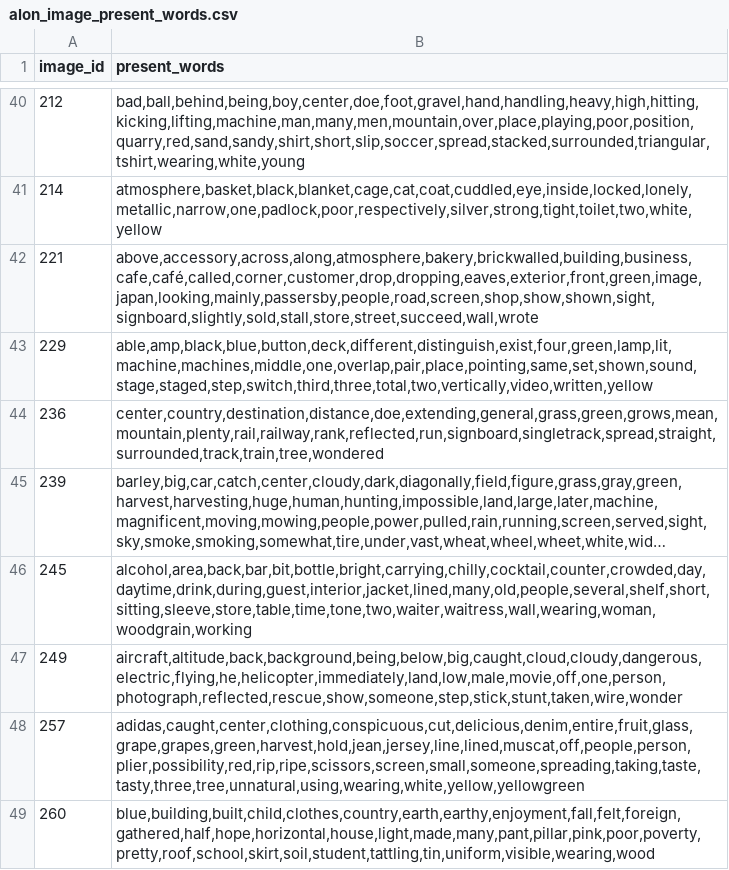
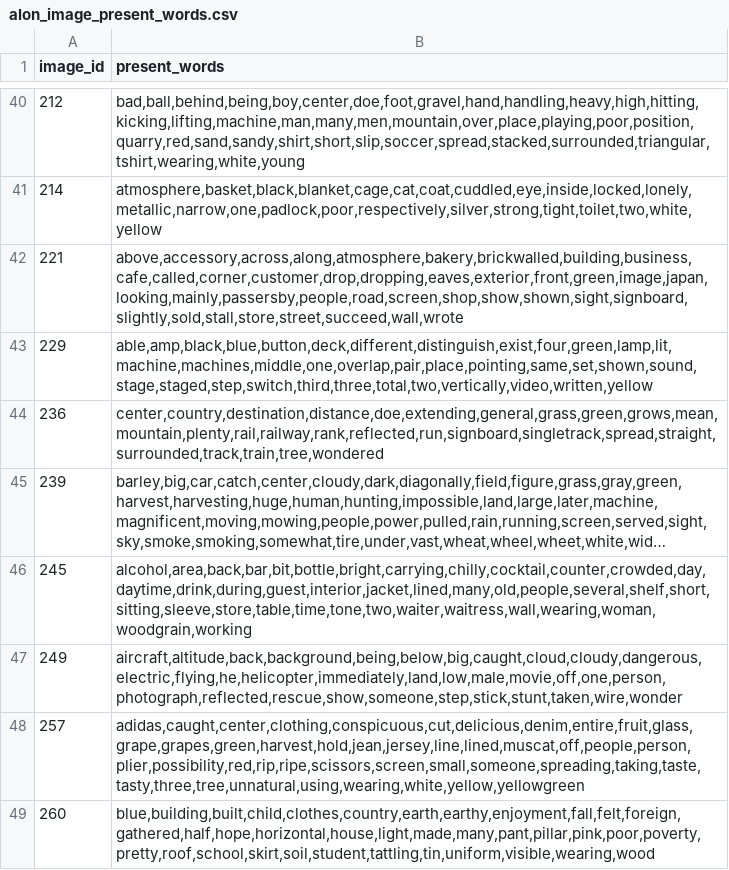
Before and after one commit to zhaokoh/gist-generation-analysis, a CSV file: analysis-data/alon_image_present_words.csv, drawn as a sheet; only a part is shown, gaps mark what is left out; long unchanged cells end in …; the diff names each change by its address in the sheet, - before the commit and + after, or states it on an @@ line.

```diff
--- a/analysis-data/alon_image_present_words.csv
+++ b/analysis-data/alon_image_present_words.csv
-B42 (present_words): above,accessory,across,along,atmosphere,bakery,brickwalled,building,business,cafe,café,called,corner,customer,drop,dropping,eaves,exterior,front,green,image,japan,looking,mainly,passersby,people,road,screen,shop,show,shown,sight,signboard,slightly,sold,stall,store,street,succeed,wall,wrote
+B42 (present_words): above,accessory,across,along,atmosphere,bakery,brickwalled,building,business,cafe,called,corner,customer,drop,dropping,eaves,exterior,front,green,image,japan,looking,mainly,passersby,people,road,screen,shop,show,shown,sight,signboard,slightly,sold,stall,store,street,succeed,wall,wrote
```
Also changed, not shown: 8 other files.
